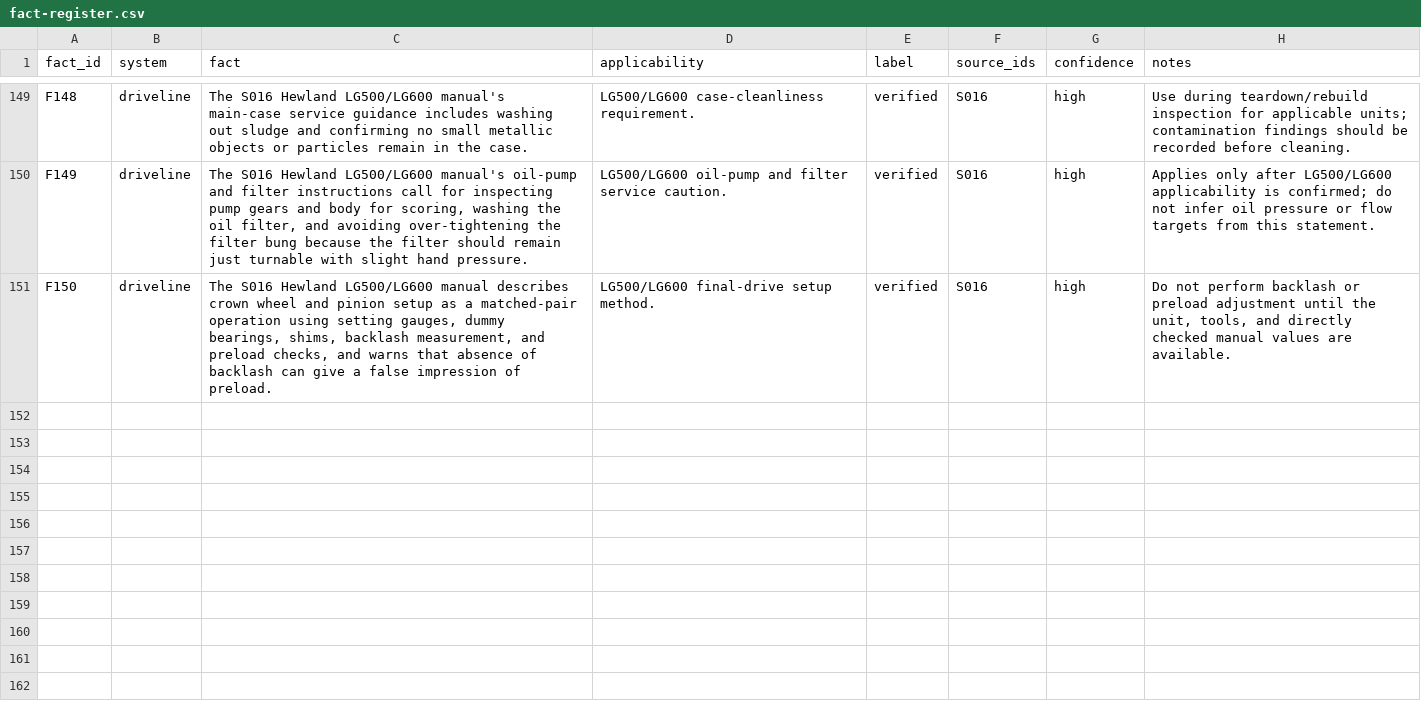
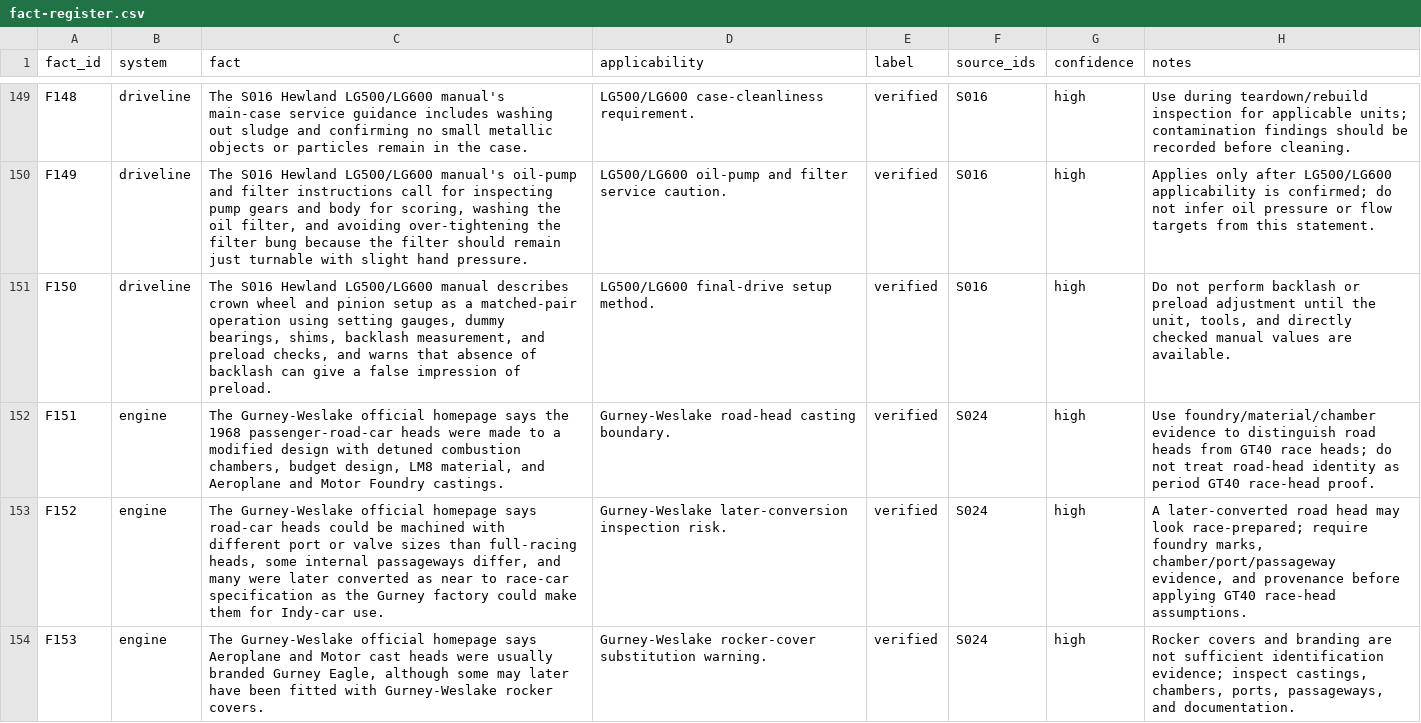
Before and after one commit to wanderingmoo/master-mechanic, a CSV file: knowledge/data/fact-register.csv, drawn as a sheet; only a part is shown, gaps mark what is left out; the diff names each change by its address in the sheet, - before the commit and + after, or states it on an @@ line.

Commit message:
Index Gurney-Weslake head identification risks

```diff
--- a/knowledge/data/fact-register.csv
+++ b/knowledge/data/fact-register.csv
+row 152: F151 | engine | The Gurney-Weslake official homepage says the 1968 passenger-road-car heads were made to a modified design with detuned combustion chambers, budget design, LM8 material, and Aeroplane and Motor Foundry castings. | Gurney-Weslake road-head casting boundary. | verified | S024 | high | Use foundry/material/chamber evidence to distinguish road heads from GT40 race heads; do not treat road-head identity as period GT40 race-head proof.
+row 153: F152 | engine | The Gurney-Weslake official homepage says road-car heads could be machined with different port or valve sizes than full-racing heads, some internal passageways differ, and many were later converted as near to race-car specification as the Gurney factory could make them for Indy-car use. | Gurney-Weslake later-conversion inspection risk. | verified | S024 | high | A later-converted road head may look race-prepared; require foundry marks, chamber/port/passageway evidence, and provenance before applying GT40 race-head assumptions.
+row 154: F153 | engine | The Gurney-Weslake official homepage says Aeroplane and Motor cast heads were usually branded Gurney Eagle, although some may later have been fitted with Gurney-Weslake rocker covers. | Gurney-Weslake rocker-cover substitution warning. | verified | S024 | high | Rocker covers and branding are not sufficient identification evidence; inspect castings, chambers, ports, passageways, and documentation.
```
Also changed, not shown: knowledge/data/parts-register.csv, 4 other files.
